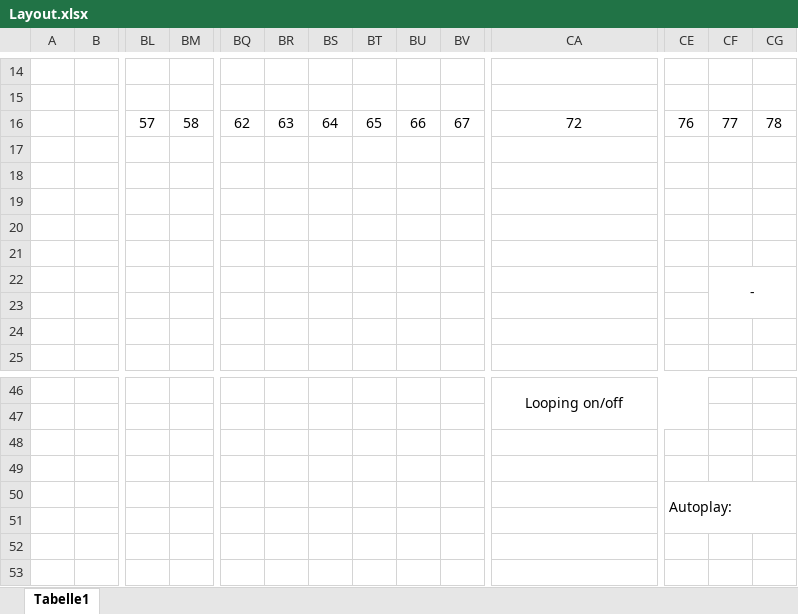
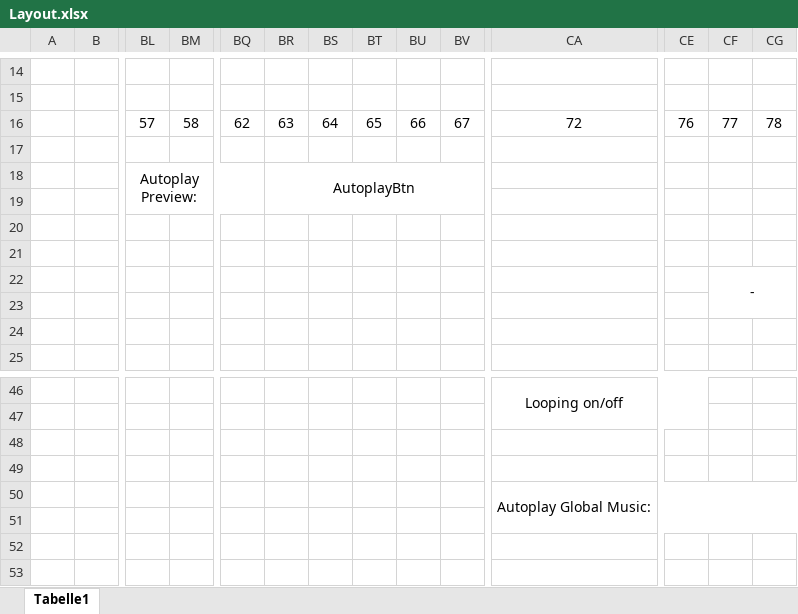
Before and after one commit to Eludage/zeus-jukebox, an Excel workbook: doc/Layout.xlsx, sheet Tabelle1, drawn as a sheet; only a part is shown, gaps mark what is left out; values as stored, in another font and other column widths than the file's, no borders; the diff names each change by its address in the sheet, - before the commit and + after, or states it on an @@ line.

Commit message:
Implement Autoplay Preview feature with double-click to queue functionality

```diff
--- a/doc/Layout.xlsx (sheet Tabelle1)
+++ b/doc/Layout.xlsx (sheet Tabelle1)
-BL18: (empty)
+BL18: Autoplay Preview:
+BL18:BQ19 merged
-BR18: (empty)
+BR18: AutoplayBtn
+BR18:BV19 merged
-CA50: (empty)
+CA50: Autoplay Global Music:
+CA50:CG51 merged
-CE50: Autoplay:
+CE50: (empty)
-CE50:CG51 merged
```
Also changed, not shown: 13 other files.
